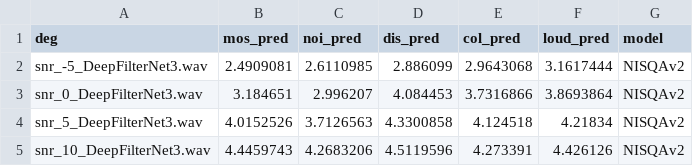
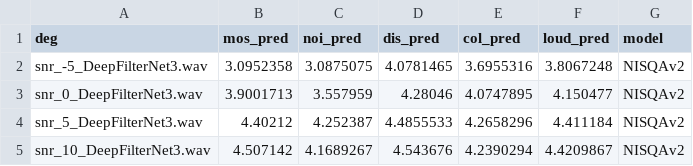
Before and after one commit to boochmo/dsp_hw, a CSV file: output/hw_3/NISQA_results.csv, drawn as a sheet.

```diff
--- a/output/hw_3/NISQA_results.csv
+++ b/output/hw_3/NISQA_results.csv
@@ -1,5 +1,5 @@
 deg,mos_pred,noi_pred,dis_pred,col_pred,loud_pred,model
-snr_-5_DeepFilterNet3.wav,2.4909081,2.6110985,2.886099,2.9643068,3.1617444,NISQAv2
-snr_0_DeepFilterNet3.wav,3.184651,2.996207,4.084453,3.7316866,3.8693864,NISQAv2
-snr_5_DeepFilterNet3.wav,4.0152526,3.7126563,4.3300858,4.124518,4.21834,NISQAv2
-snr_10_DeepFilterNet3.wav,4.4459743,4.2683206,4.5119596,4.273391,4.426126,NISQAv2
+snr_-5_DeepFilterNet3.wav,3.0952358,3.0875075,4.0781465,3.6955316,3.8067248,NISQAv2
+snr_0_DeepFilterNet3.wav,3.9001713,3.557959,4.28046,4.0747895,4.150477,NISQAv2
+snr_5_DeepFilterNet3.wav,4.40212,4.252387,4.4855533,4.2658296,4.411184,NISQAv2
+snr_10_DeepFilterNet3.wav,4.507142,4.1689267,4.543676,4.2390294,4.4209867,NISQAv2
```
Also changed, not shown: output/hw_2/dnsmos.csv, output/hw_3/dnsmos.csv, 6 other files.
